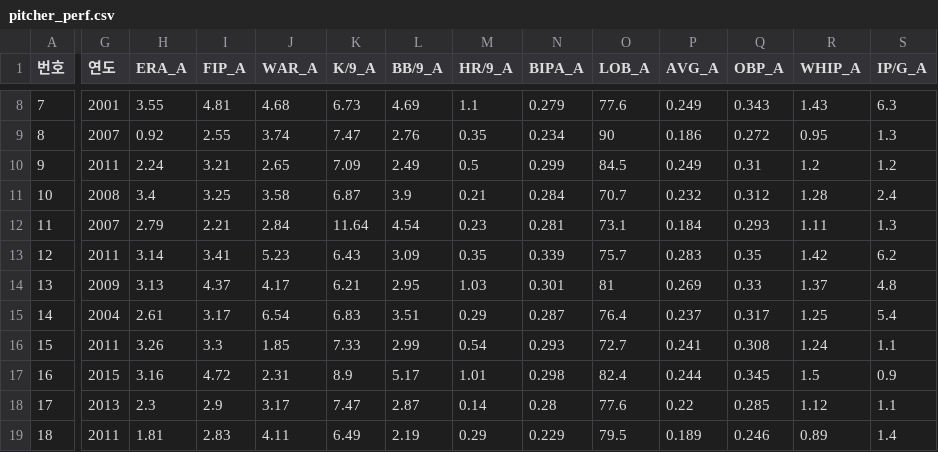
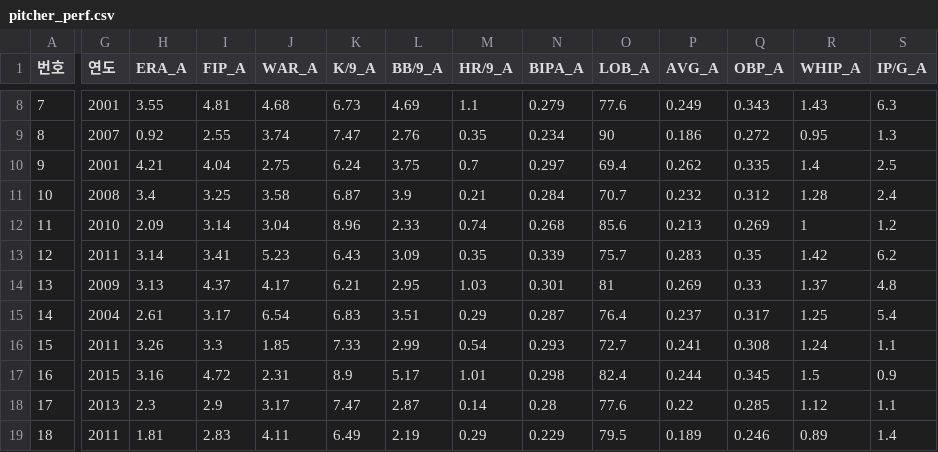
Before and after one commit to Wonheee/dss_team_project, a CSV file: data/pitcher_perf.csv, drawn as a sheet; only a part is shown, gaps mark what is left out; the diff names each change by its address in the sheet, - before the commit and + after, or states it on an @@ line.

```diff
--- a/data/pitcher_perf.csv
+++ b/data/pitcher_perf.csv
-G10 (연도): 2011
+G10 (연도): 2001
-H10 (ERA_A): 2.24
+H10 (ERA_A): 4.21
-I10 (FIP_A): 3.21
+I10 (FIP_A): 4.04
-J10 (WAR_A): 2.65
+J10 (WAR_A): 2.75
-K10 (K/9_A): 7.09
+K10 (K/9_A): 6.24
-L10 (BB/9_A): 2.49
+L10 (BB/9_A): 3.75
-M10 (HR/9_A): 0.5
+M10 (HR/9_A): 0.7
-N10 (BIPA_A): 0.299
+N10 (BIPA_A): 0.297
-O10 (LOB_A): 84.5
+O10 (LOB_A): 69.4
-P10 (AVG_A): 0.249
+P10 (AVG_A): 0.262
-Q10 (OBP_A): 0.31
+Q10 (OBP_A): 0.335
-R10 (WHIP_A): 1.2
+R10 (WHIP_A): 1.4
-S10 (IP/G_A): 1.2
+S10 (IP/G_A): 2.5
-G12 (연도): 2007
+G12 (연도): 2010
-H12 (ERA_A): 2.79
+H12 (ERA_A): 2.09
-I12 (FIP_A): 2.21
+I12 (FIP_A): 3.14
-J12 (WAR_A): 2.84
+J12 (WAR_A): 3.04
-K12 (K/9_A): 11.64
+K12 (K/9_A): 8.96
-L12 (BB/9_A): 4.54
+L12 (BB/9_A): 2.33
-M12 (HR/9_A): 0.23
+M12 (HR/9_A): 0.74
-N12 (BIPA_A): 0.281
+N12 (BIPA_A): 0.268
-O12 (LOB_A): 73.1
+O12 (LOB_A): 85.6
-P12 (AVG_A): 0.184
+P12 (AVG_A): 0.213
-Q12 (OBP_A): 0.293
+Q12 (OBP_A): 0.269
-R12 (WHIP_A): 1.11
+R12 (WHIP_A): 1
-S12 (IP/G_A): 1.3
+S12 (IP/G_A): 1.2
```
Also changed, not shown: data/hitter_etc.csv, 1 other file.
